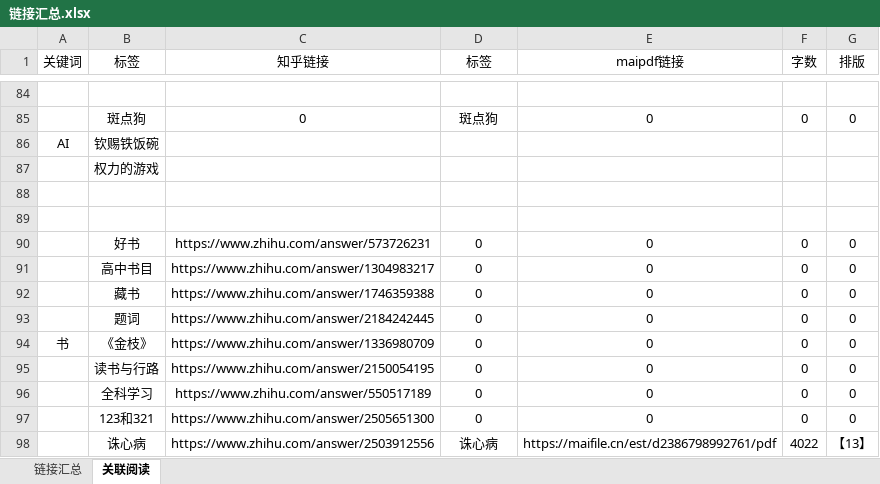
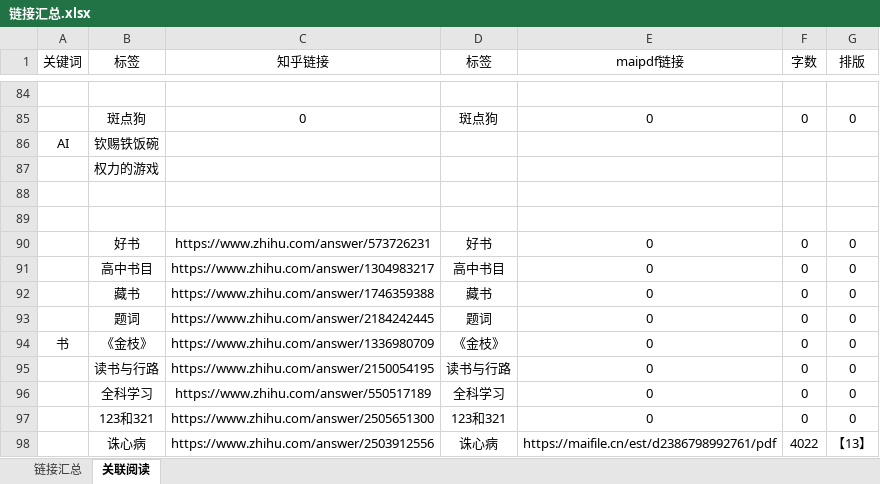
Before and after one commit to LKHRFUDI/Caritas-Learning, an Excel workbook: 链接汇总.xlsx, sheet 关联阅读, drawn as a sheet; only a part is shown, gaps mark what is left out; values as stored, in another font and other column widths than the file's, no borders; the diff names each change by its address in the sheet, - before the commit and + after, or states it on an @@ line.

```diff
--- a/链接汇总.xlsx (sheet 关联阅读)
+++ b/链接汇总.xlsx (sheet 关联阅读)
-D90 (标签): 0
+D90 (标签): 好书
-D91 (标签): 0
+D91 (标签): 高中书目
-D92 (标签): 0
+D92 (标签): 藏书
-D93 (标签): 0
+D93 (标签): 题词
-D94 (标签): 0
+D94 (标签): 《金枝》
-D95 (标签): 0
+D95 (标签): 读书与行路
-D96 (标签): 0
+D96 (标签): 全科学习
-D97 (标签): 0
+D97 (标签): 123和321
```
Also changed, not shown: sheet 链接汇总, formulas that keep their value, 25 other files.
